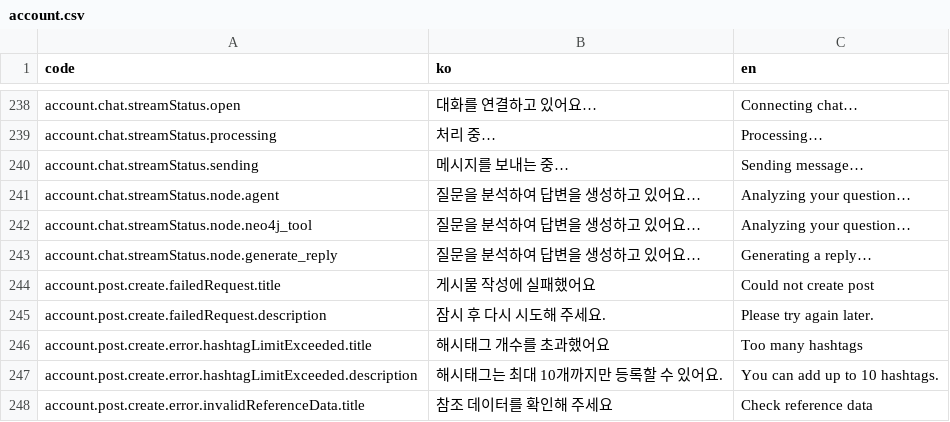
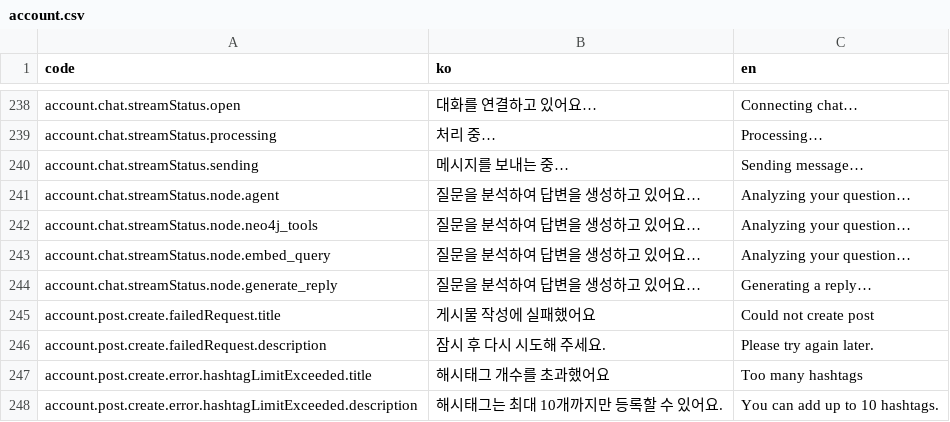
Before and after one commit to kakao4-KAKAMU/KAKAMU-FE, a CSV file: packages/i18n/src/locales/account.csv, drawn as a sheet; only a part is shown, gaps mark what is left out; the shorter side is filled out with more unchanged rows.

```diff
--- a/packages/i18n/src/locales/account.csv
+++ b/packages/i18n/src/locales/account.csv
@@ -241,3 +241,4 @@ account.chat.streamStatus.sending,메시지를 보내는 중…,Sending message
 account.chat.streamStatus.node.agent,질문을 분석하여 답변을 생성하고 있어요…,Analyzing your question…
-account.chat.streamStatus.node.neo4j_tool,질문을 분석하여 답변을 생성하고 있어요…,Analyzing your question…
+account.chat.streamStatus.node.neo4j_tools,질문을 분석하여 답변을 생성하고 있어요…,Analyzing your question…
+account.chat.streamStatus.node.embed_query,질문을 분석하여 답변을 생성하고 있어요…,Analyzing your question…
 account.chat.streamStatus.node.generate_reply,질문을 분석하여 답변을 생성하고 있어요…,Generating a reply…
```
